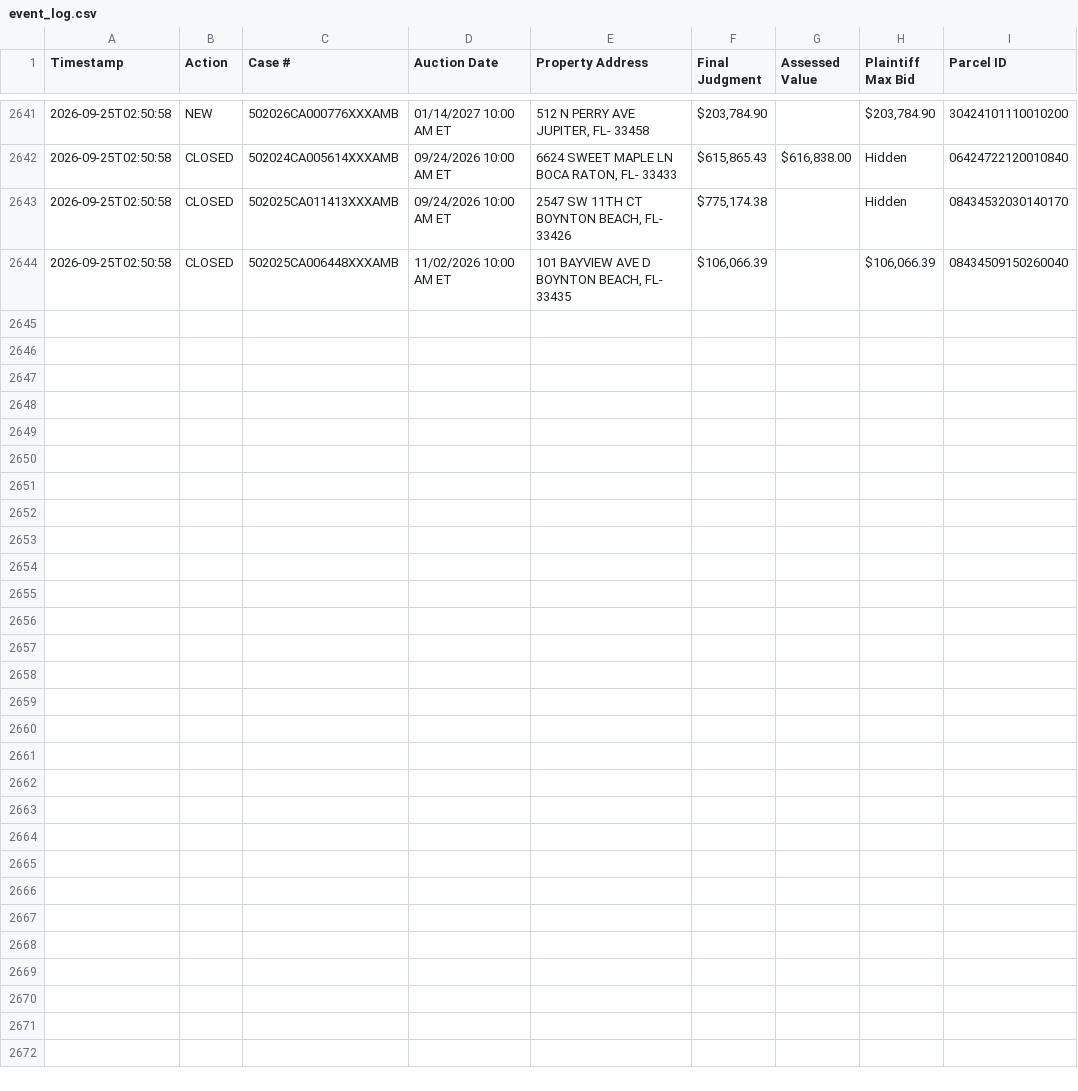
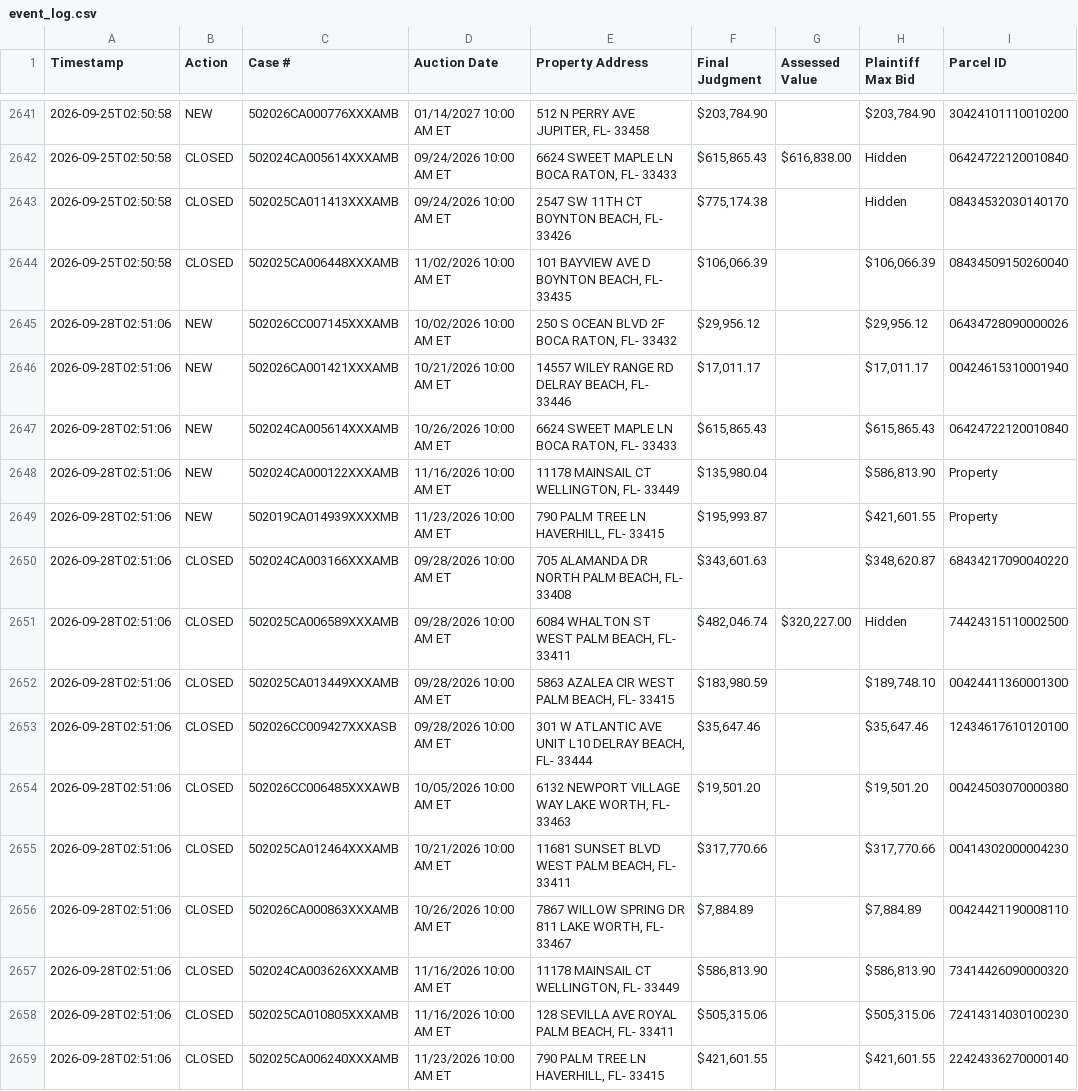
Before and after one commit to figlesias7/realforeclose-palmbeach, a CSV file: data/event_log.csv, drawn as a sheet; only a part is shown, gaps mark what is left out.

```diff
--- a/data/event_log.csv
+++ b/data/event_log.csv
@@ -2644 +2644,16 @@ Timestamp,Action,Case #,Auction Date,Property Address,Final Judgment,Assessed Va
 2026-09-25T02:50:58,CLOSED,502025CA006448XXXAMB,11/02/2026 10:00 AM ET,"101 BAYVIEW AVE D BOYNTON BEACH, FL- 33435","$106,066.39",,"$106,066.39",08434509150260040
+2026-09-28T02:51:06,NEW,502026CC007145XXXAMB,10/02/2026 10:00 AM ET,"250 S OCEAN BLVD 2F BOCA RATON, FL- 33432","$29,956.12",,"$29,956.12",06434728090000026
+2026-09-28T02:51:06,NEW,502026CA001421XXXAMB,10/21/2026 10:00 AM ET,"14557 WILEY RANGE RD DELRAY BEACH, FL- 33446","$17,011.17",,"$17,011.17",00424615310001940
+2026-09-28T02:51:06,NEW,502024CA005614XXXAMB,10/26/2026 10:00 AM ET,"6624 SWEET MAPLE LN BOCA RATON, FL- 33433","$615,865.43",,"$615,865.43",06424722120010840
+2026-09-28T02:51:06,NEW,502024CA000122XXXAMB,11/16/2026 10:00 AM ET,"11178 MAINSAIL CT WELLINGTON, FL- 33449","$135,980.04",,"$586,813.90",Property
+2026-09-28T02:51:06,NEW,502019CA014939XXXXMB,11/23/2026 10:00 AM ET,"790 PALM TREE LN HAVERHILL, FL- 33415","$195,993.87",,"$421,601.55",Property
+2026-09-28T02:51:06,CLOSED,502024CA003166XXXAMB,09/28/2026 10:00 AM ET,"705 ALAMANDA DR NORTH PALM BEACH, FL- 33408","$343,601.63",,"$348,620.87",68434217090040220
+2026-09-28T02:51:06,CLOSED,502025CA006589XXXAMB,09/28/2026 10:00 AM ET,"6084 WHALTON ST WEST PALM BEACH, FL- 33411","$482,046.74","$320,227.00",Hidden,74424315110002500
+2026-09-28T02:51:06,CLOSED,502025CA013449XXXAMB,09/28/2026 10:00 AM ET,"5863 AZALEA CIR WEST PALM BEACH, FL- 33415","$183,980.59",,"$189,748.10",00424411360001300
+2026-09-28T02:51:06,CLOSED,502026CC009427XXXASB,09/28/2026 10:00 AM ET,"301 W ATLANTIC AVE UNIT L10 DELRAY BEACH, FL- 33444","$35,647.46",,"$35,647.46",12434617610120100
+2026-09-28T02:51:06,CLOSED,502026CC006485XXXAWB,10/05/2026 10:00 AM ET,"6132 NEWPORT VILLAGE WAY LAKE WORTH, FL- 33463","$19,501.20",,"$19,501.20",00424503070000380
+2026-09-28T02:51:06,CLOSED,502025CA012464XXXAMB,10/21/2026 10:00 AM ET,"11681 SUNSET BLVD WEST PALM BEACH, FL- 33411","$317,770.66",,"$317,770.66",00414302000004230
+2026-09-28T02:51:06,CLOSED,502026CA000863XXXAMB,10/26/2026 10:00 AM ET,"7867 WILLOW SPRING DR 811 LAKE WORTH, FL- 33467","$7,884.89",,"$7,884.89",00424421190008110
+2026-09-28T02:51:06,CLOSED,502024CA003626XXXAMB,11/16/2026 10:00 AM ET,"11178 MAINSAIL CT WELLINGTON, FL- 33449","$586,813.90",,"$586,813.90",73414426090000320
+2026-09-28T02:51:06,CLOSED,502025CA010805XXXAMB,11/16/2026 10:00 AM ET,"128 SEVILLA AVE ROYAL PALM BEACH, FL- 33411","$505,315.06",,"$505,315.06",72414314030100230
+2026-09-28T02:51:06,CLOSED,502025CA006240XXXAMB,11/23/2026 10:00 AM ET,"790 PALM TREE LN HAVERHILL, FL- 33415","$421,601.55",,"$421,601.55",22424336270000140
```
Also changed, not shown: data/all_seen.csv, 3 other files.
